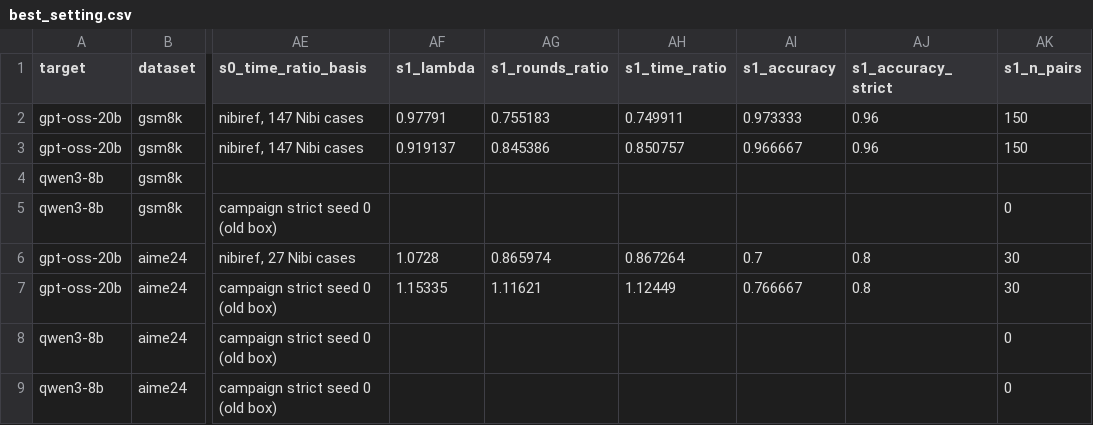
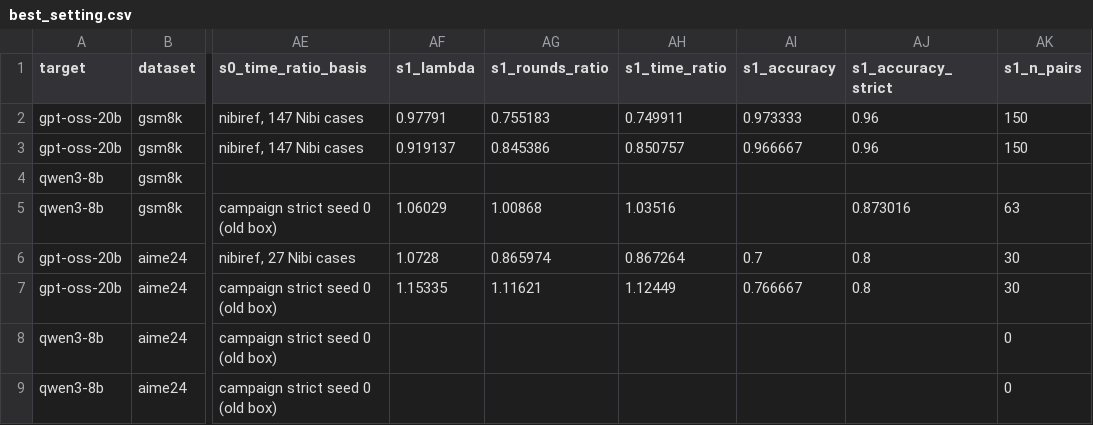
Before and after one commit to billxby/lossy-token-eff, a CSV file: campaign/addendum/best_setting.csv, drawn as a sheet; only a part is shown, gaps mark what is left out; the diff names each change by its address in the sheet, - before the commit and + after, or states it on an @@ line.

```diff
--- a/campaign/addendum/best_setting.csv
+++ b/campaign/addendum/best_setting.csv
-AF5 (s1_lambda): (empty)
+AF5 (s1_lambda): 1.06029
-AG5 (s1_rounds_ratio): (empty)
+AG5 (s1_rounds_ratio): 1.00868
-AH5 (s1_time_ratio): (empty)
+AH5 (s1_time_ratio): 1.03516
-AJ5 (s1_accuracy_strict): (empty)
+AJ5 (s1_accuracy_strict): 0.873016
-AK5 (s1_n_pairs): 0
+AK5 (s1_n_pairs): 63
```
Also changed, not shown: campaign/addendum/seeds/summary.csv, 5 other files.
